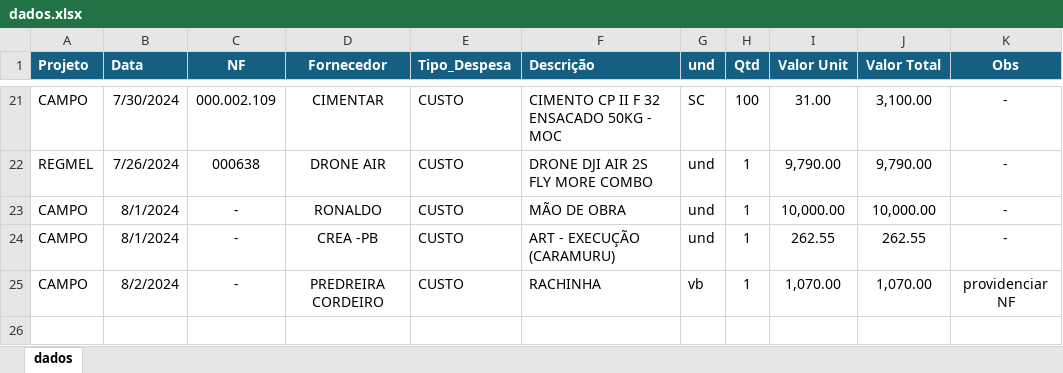
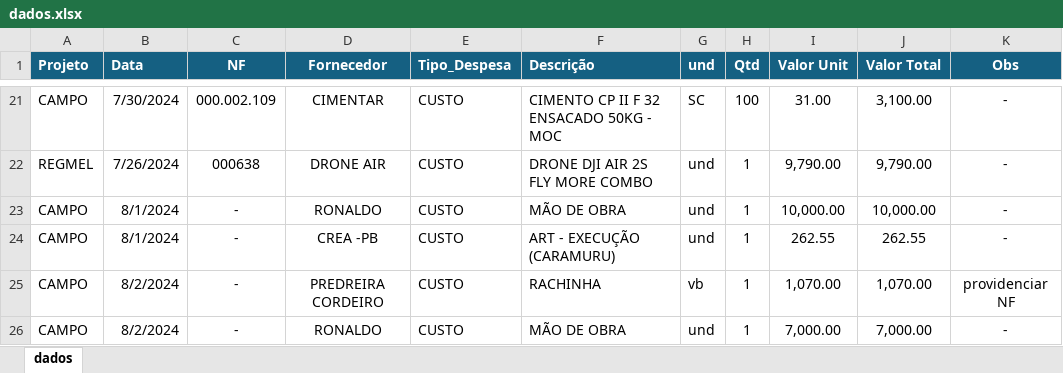
Before and after one commit to lincolncartaxo/dashboard-lcl, an Excel workbook: dados.xlsx, sheet dados, drawn as a sheet; only a part is shown, gaps mark what is left out; values as stored, in another font and other column widths than the file's, no borders; the diff names each change by its address in the sheet, - before the commit and + after, or states it on an @@ line.

Commit message:
atualização planilha - 02/08/2024

```diff
--- a/dados.xlsx (sheet dados)
+++ b/dados.xlsx (sheet dados)
+row 26: CAMPO | 8/2/2024 | - | RONALDO | CUSTO | MÃO DE OBRA | und | 1 | 7,000.00 | 7,000.00 | -
```
